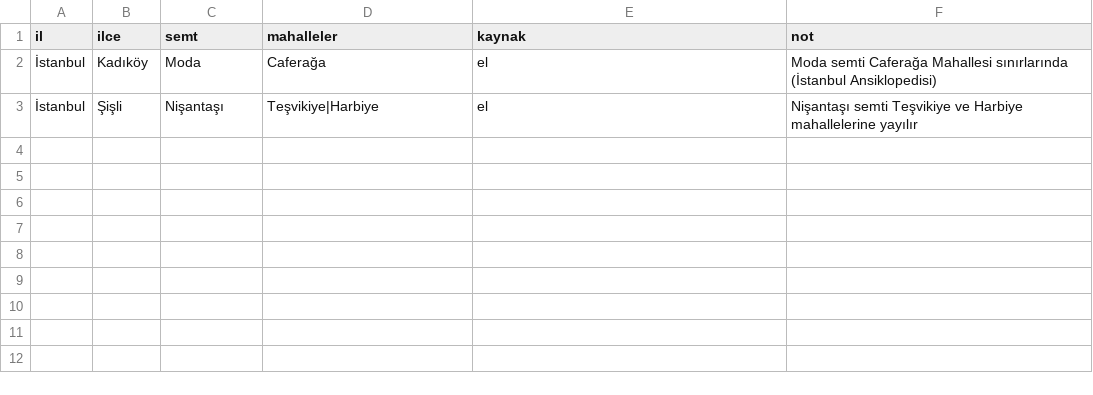
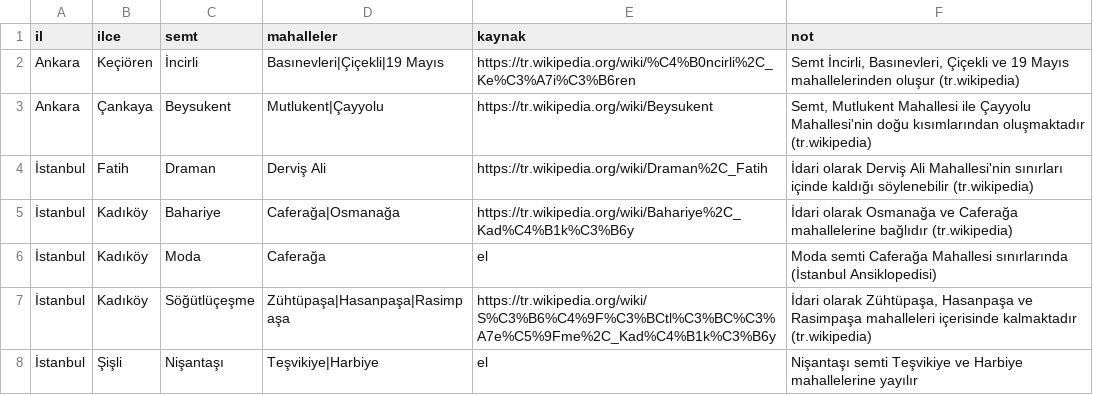
Before and after one commit to AlperCna/AdresTR, a CSV file: data/curated/semt_alias.csv, drawn as a sheet; the diff names each change by its address in the sheet, - before the commit and + after, or states it on an @@ line.

Commit message:
data: curated semt aliases with sources and a Wikipedia candidate extractor
- 5 new source-verified semt -> mahalle rows (tr.wikipedia evidence)
- build_semt_from_wikipedia.py proposes candidates (strict: ilce named in the
  intro, semt + official mahalle in the same sentence); reviewed by hand
- gazetteer.bin rebuilt (18,827 aliases); tests, gate and validation green

```diff
--- a/data/curated/semt_alias.csv
+++ b/data/curated/semt_alias.csv
+row 2: Ankara | Keçiören | İncirli | Basınevleri|Çiçekli|19 Mayıs | https://tr.wikipedia.org/wiki/%C4%B0ncirli%2C_Ke%C3%A7i%C3%B6ren | Semt İncirli, Basınevleri, Çiçekli ve 19 Mayıs mahallelerinden oluşur (tr.wikipedia)
+row 3: Ankara | Çankaya | Beysukent | Mutlukent|Çayyolu | https://tr.wikipedia.org/wiki/Beysukent | Semt, Mutlukent Mahallesi ile Çayyolu Mahallesi'nin doğu kısımlarından oluşmaktadır (tr.wikipedia)
+row 4: İstanbul | Fatih | Draman | Derviş Ali | https://tr.wikipedia.org/wiki/Draman%2C_Fatih | İdari olarak Derviş Ali Mahallesi'nin sınırları içinde kaldığı söylenebilir (tr.wikipedia)
+row 5: İstanbul | Kadıköy | Bahariye | Caferağa|Osmanağa | https://tr.wikipedia.org/wiki/Bahariye%2C_Kad%C4%B1k%C3%B6y | İdari olarak Osmanağa ve Caferağa mahallelerine bağlıdır (tr.wikipedia)
+row 7: İstanbul | Kadıköy | Söğütlüçeşme | Zühtüpaşa|Hasanpaşa|Rasimpaşa | https://tr.wikipedia.org/wiki/S%C3%B6%C4%9F%C3%BCtl%C3%BC%C3%A7e%C5%9Fme%2C_Kad%C4%B1k%C3%B6y | İdari olarak Zühtüpaşa, Hasanpaşa ve Rasimpaşa mahalleleri içerisinde kalmaktadır (tr.wikipedia)
```
Also changed, not shown: data/staging/alias.csv, 5 other files.
